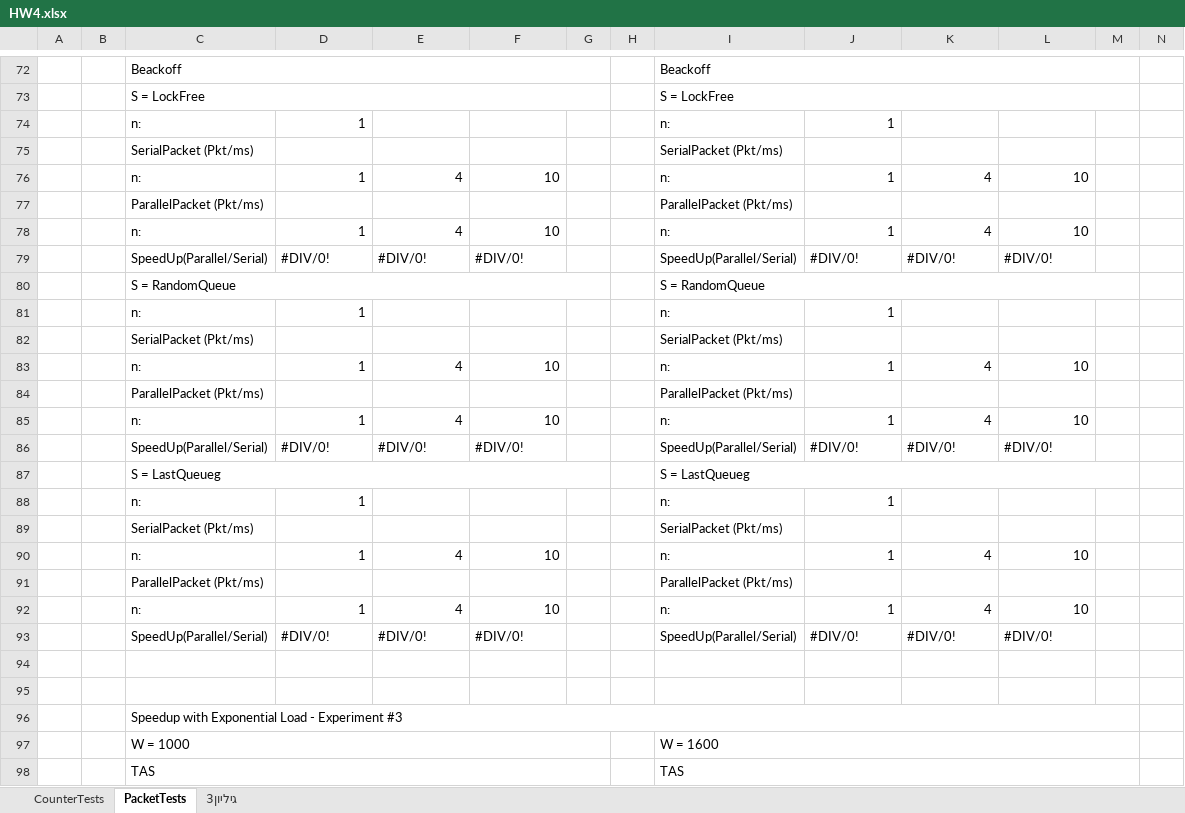
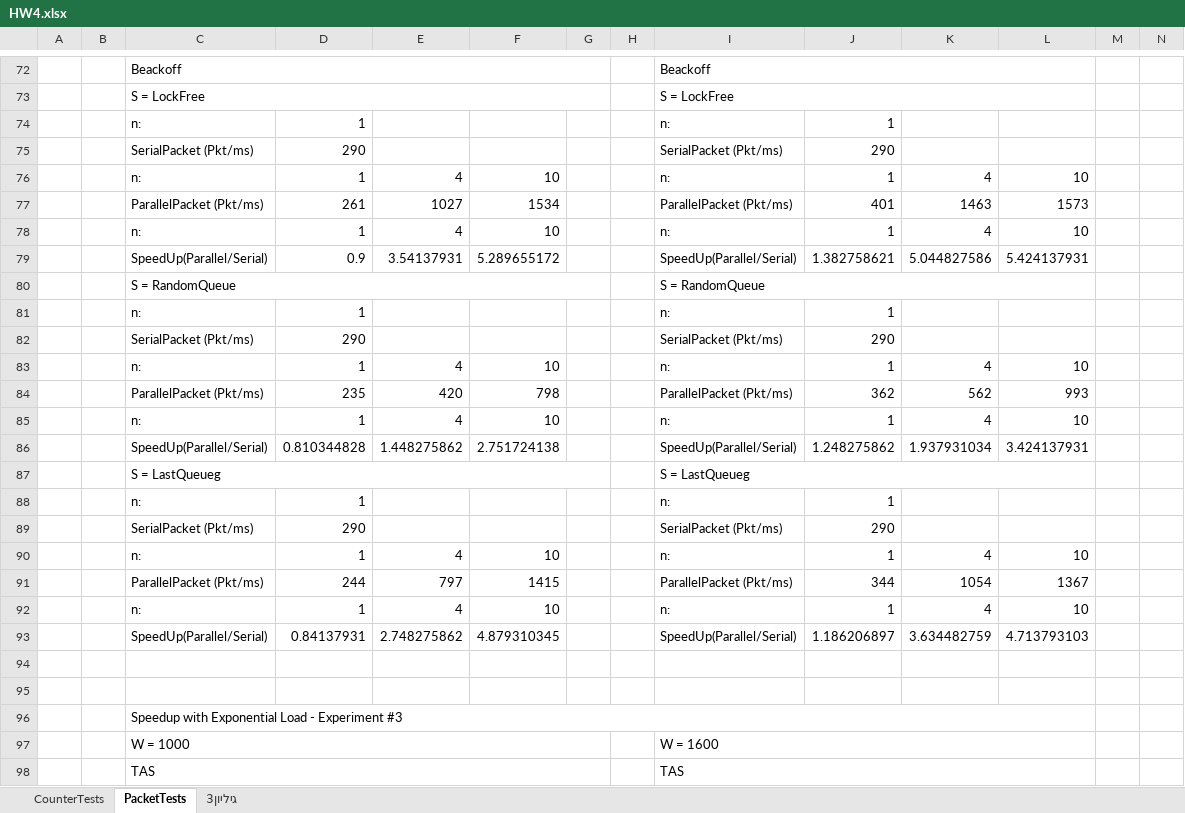
Before and after one commit to guyreuven/MPP_HW3, an Excel workbook: Results/HW4.xlsx, sheet PacketTests, drawn as a sheet; only a part is shown, gaps mark what is left out; values as stored, in another font and other column widths than the file's, no cell formats; charts and pictures not drawn; removed rows and columns are numbered as before the commit, all else as after; rows hold the shown columns only; the diff covers the shown part only; the diff names each change by its address in the sheet, - before the commit and + after, or states it on an @@ line.

Commit message:
Fixed PacketWorker problem

```diff
--- a/Results/HW4.xlsx (sheet PacketTests)
+++ b/Results/HW4.xlsx (sheet PacketTests)
-I72:M72 merged
+I72:L72 merged
-I73:M73 merged
+I73:L73 merged
-D75: (empty)
+D75: 290
-J75: (empty)
+J75: 290
-row 77:  |  | ParallelPacket (Pkt/ms) |  |  |  |  |  | ParallelPacket (Pkt/ms)
+row 77:  |  | ParallelPacket (Pkt/ms) | 261 | 1027 | 1534 |  |  | ParallelPacket (Pkt/ms) | 401 | 1463 | 1573
-row 79:  |  | SpeedUp(Parallel/Serial) | #DIV/0! | #DIV/0! | #DIV/0! |  |  | SpeedUp(Parallel/Serial) | #DIV/0! | #DIV/0! | #DIV/0!
+row 79:  |  | SpeedUp(Parallel/Serial) | 0.9 | 3.54137931 | 5.289655172 |  |  | SpeedUp(Parallel/Serial) | 1.382758621 | 5.044827586 | 5.424137931
-I80:M80 merged
+I80:L80 merged
-D82: (empty)
+D82: 290
-J82: (empty)
+J82: 290
-row 84:  |  | ParallelPacket (Pkt/ms) |  |  |  |  |  | ParallelPacket (Pkt/ms)
+row 84:  |  | ParallelPacket (Pkt/ms) | 235 | 420 | 798 |  |  | ParallelPacket (Pkt/ms) | 362 | 562 | 993
-row 86:  |  | SpeedUp(Parallel/Serial) | #DIV/0! | #DIV/0! | #DIV/0! |  |  | SpeedUp(Parallel/Serial) | #DIV/0! | #DIV/0! | #DIV/0!
+row 86:  |  | SpeedUp(Parallel/Serial) | 0.810344828 | 1.448275862 | 2.751724138 |  |  | SpeedUp(Parallel/Serial) | 1.248275862 | 1.937931034 | 3.424137931
-I87:M87 merged
+I87:L87 merged
-D89: (empty)
+D89: 290
-J89: (empty)
+J89: 290
-row 91:  |  | ParallelPacket (Pkt/ms) |  |  |  |  |  | ParallelPacket (Pkt/ms)
+row 91:  |  | ParallelPacket (Pkt/ms) | 244 | 797 | 1415 |  |  | ParallelPacket (Pkt/ms) | 344 | 1054 | 1367
-row 93:  |  | SpeedUp(Parallel/Serial) | #DIV/0! | #DIV/0! | #DIV/0! |  |  | SpeedUp(Parallel/Serial) | #DIV/0! | #DIV/0! | #DIV/0!
+row 93:  |  | SpeedUp(Parallel/Serial) | 0.84137931 | 2.748275862 | 4.879310345 |  |  | SpeedUp(Parallel/Serial) | 1.186206897 | 3.634482759 | 4.713793103
-C96:M96 merged
+C96:L96 merged
-I97:M97 merged
+I97:L97 merged
-I98:M98 merged
+I98:L98 merged
```
Also changed, not shown: 14 added rows, 14 removed rows, 2 moved rows, 52 edited cells and merged cells elsewhere in this sheet, cell formats, charts or pictures, 3 other files.
